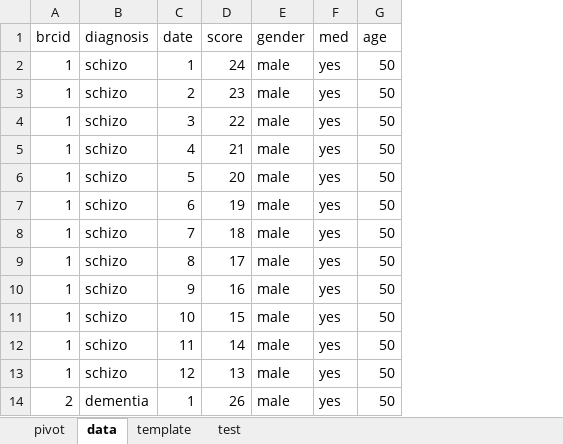
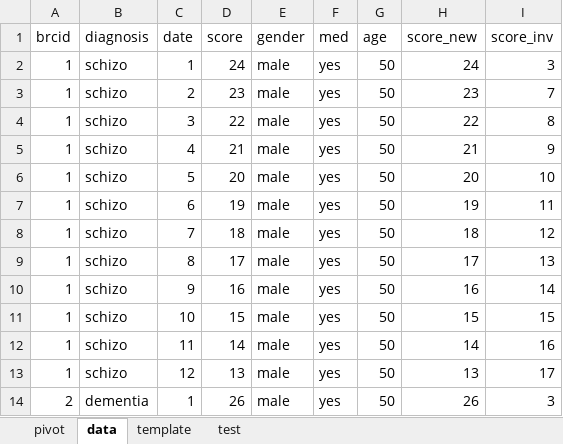
Before and after one commit to KCLaurelie/prometheus, an Excel workbook: longitudinal_modelling/trajectories_synthetic.xlsm, sheet data, drawn as a sheet; only a part is shown; values as stored, in another font and other column widths than the file's, no borders; conditional formats not drawn; the diff names each change by its address in the sheet, - before the commit and + after, or states it on an @@ line.

```diff
--- a/longitudinal_modelling/trajectories_synthetic.xlsm (sheet data)
+++ b/longitudinal_modelling/trajectories_synthetic.xlsm (sheet data)
+column H (score_new), rows 2-14: 24 | 23 | 22 | 21 | 20 | 19 | 18 | 17 | 16 | 15 | 14 | 13 | 26
+column I (score_inv), rows 2-14: 3 | 7 | 8 | 9 | 10 | 11 | 12 | 13 | 14 | 15 | 16 | 17 | 3
```
Also changed, not shown: sheet pivot, charts or pictures, 2 other files.
